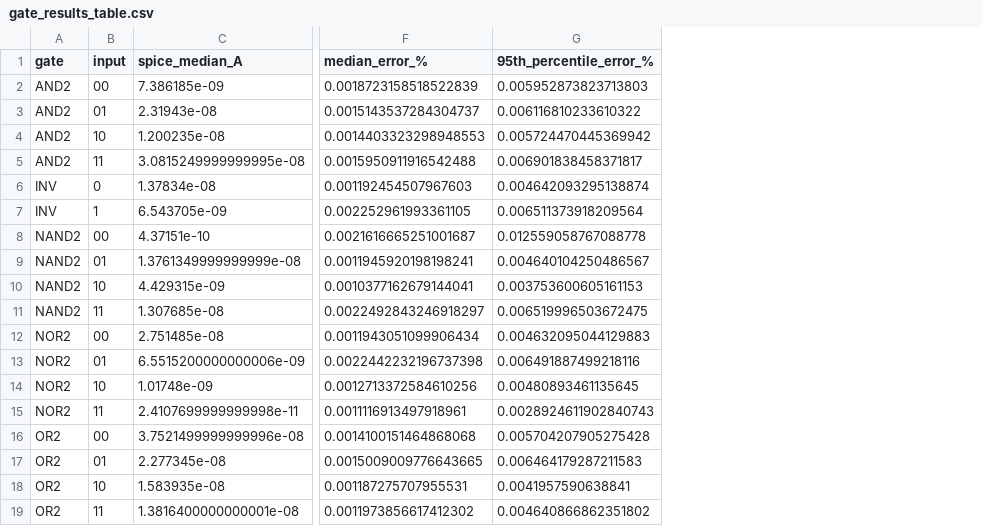
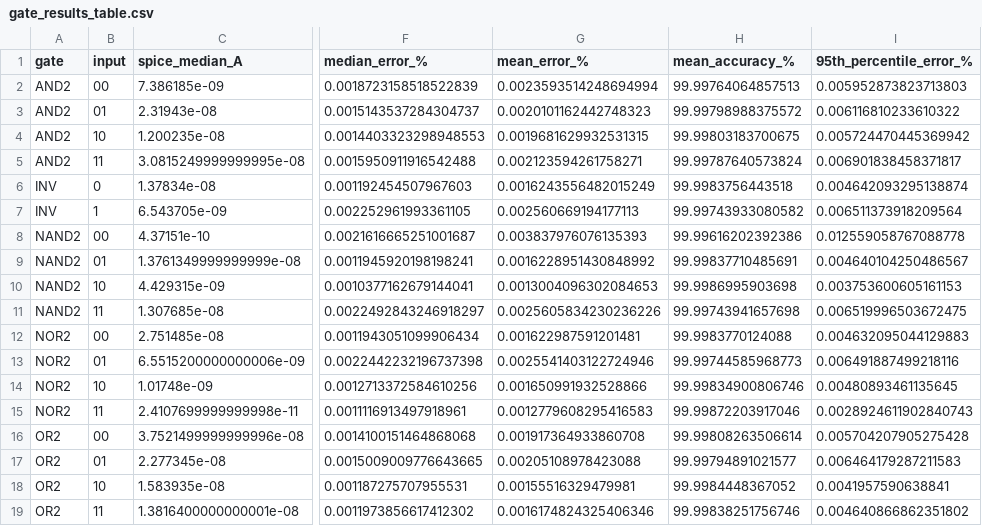
Before and after one commit to JARVISONFIRE/ML_model_for_leakage_estimation, a CSV file: results/gate_results/gate_results_table.csv, drawn as a sheet; only a part is shown, gaps mark what is left out; the diff names each change by its address in the sheet, - before the commit and + after, or states it on an @@ line.

```diff
--- a/results/gate_results/gate_results_table.csv
+++ b/results/gate_results/gate_results_table.csv
+column G (mean_error_%), rows 2-19: 0.0023593514248694994 | 0.0020101162442748323 | 0.0019681629932531315 | 0.002123594261758271 | 0.0016243556482015249 | 0.002560669194177113 | 0.003837976076135393 | 0.0016228951430848992 | 0.0013004096302084653 | 0.0025605834230236226 | 0.001622987591201481 | 0.0025541403122724946 | 0.001650991932528866 | 0.0012779608295416583 | 0.001917364933860708 | 0.00205108978423088 | 0.00155516329479981 | 0.0016174824325406346
+column H (mean_accuracy_%), rows 2-19: 99.99764064857513 | 99.99798988375572 | 99.99803183700675 | 99.99787640573824 | 99.9983756443518 | 99.99743933080582 | 99.99616202392386 | 99.99837710485691 | 99.9986995903698 | 99.99743941657698 | 99.9983770124088 | 99.99744585968773 | 99.99834900806746 | 99.99872203917046 | 99.99808263506614 | 99.99794891021577 | 99.9984448367052 | 99.99838251756746
```
Also changed, not shown: results/model_comparison/chosen_models_test_metrics.csv, results/model_comparison/model_comparison_per_terminal.csv, 10 other files.
